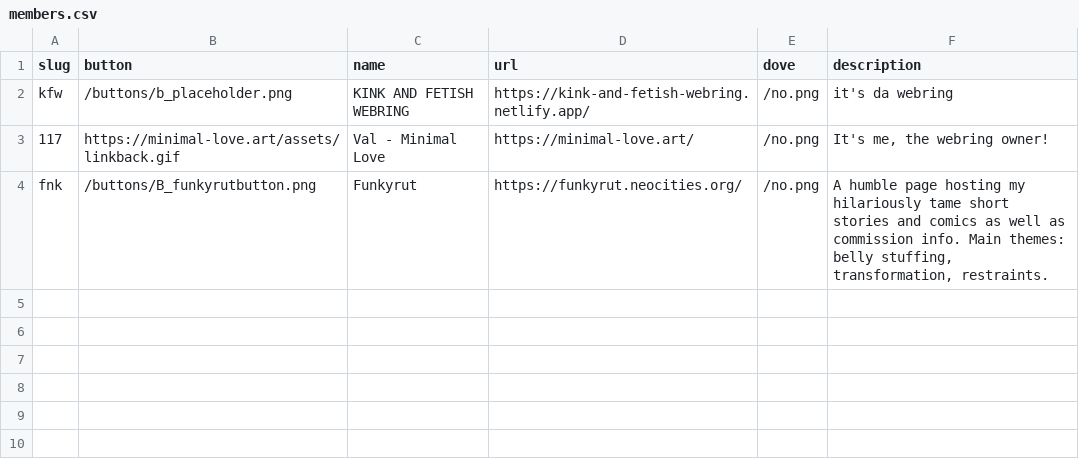
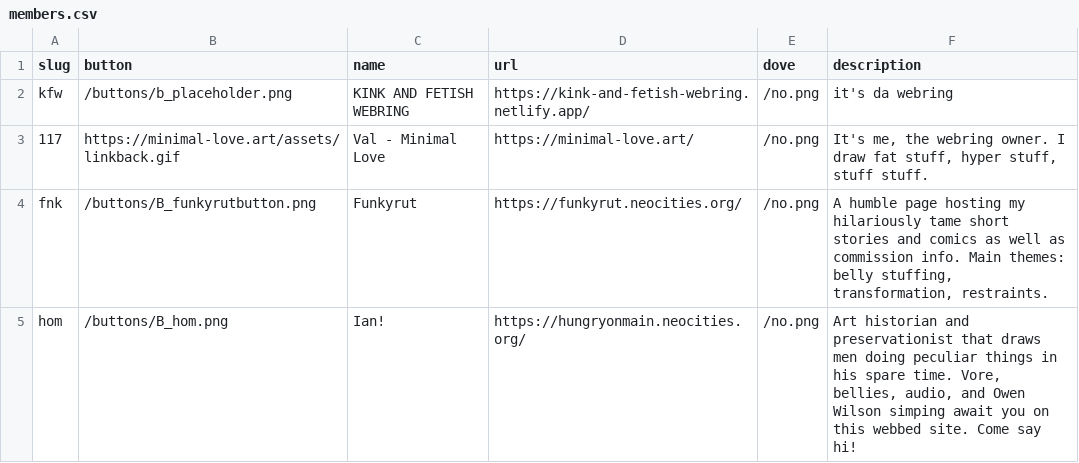
Before and after one commit to 117zone/K-and-F-Webring, a CSV file: _data/members.csv, drawn as a sheet.

Commit message:
Added new memeber: hom

```diff
--- a/_data/members.csv
+++ b/_data/members.csv
@@ -2,3 +2,4 @@ slug,button,name,url,dove,description
 kfw,/buttons/b_placeholder.png,"KINK AND FETISH WEBRING",https://kink-and-fetish-webring.netlify.app/,/no.png,"it's da webring"
-117,https://minimal-love.art/assets/linkback.gif,"Val - Minimal Love",https://minimal-love.art/,/no.png,"It's me, the webring owner!"
+117,https://minimal-love.art/assets/linkback.gif,"Val - Minimal Love",https://minimal-love.art/,/no.png,"It's me, the webring owner. I draw fat stuff, hyper stuff, stuff stuff."
 fnk,/buttons/B_funkyrutbutton.png,"Funkyrut",https://funkyrut.neocities.org/,/no.png,"A humble page hosting my hilariously tame short stories and comics as well as commission info. Main themes: belly stuffing, transformation, restraints."
+hom,/buttons/B_hom.png,"Ian!",https://hungryonmain.neocities.org/,/no.png,"Art historian and preservationist that draws men doing peculiar things in his spare time. Vore, bellies, audio, and Owen Wilson simping await you on this webbed site. Come say hi!"
```
